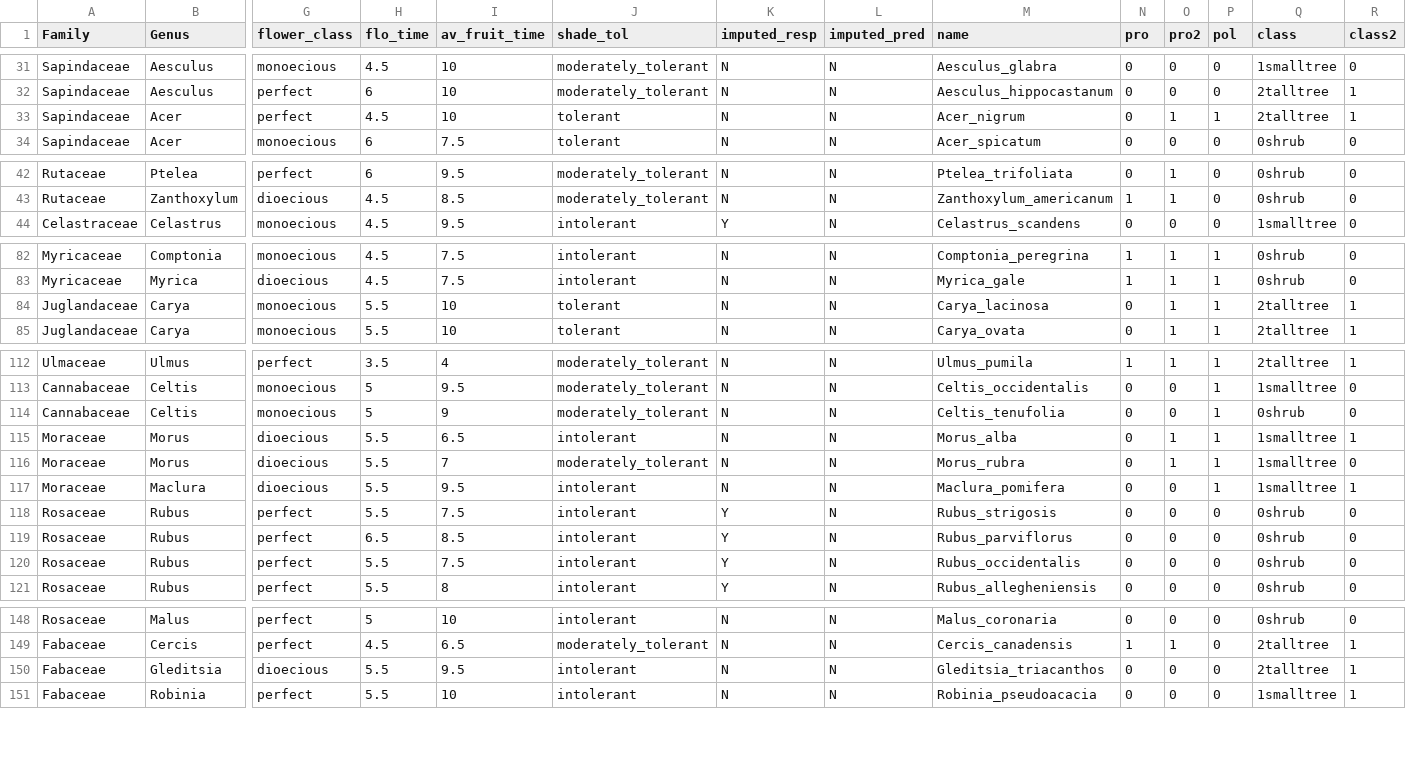
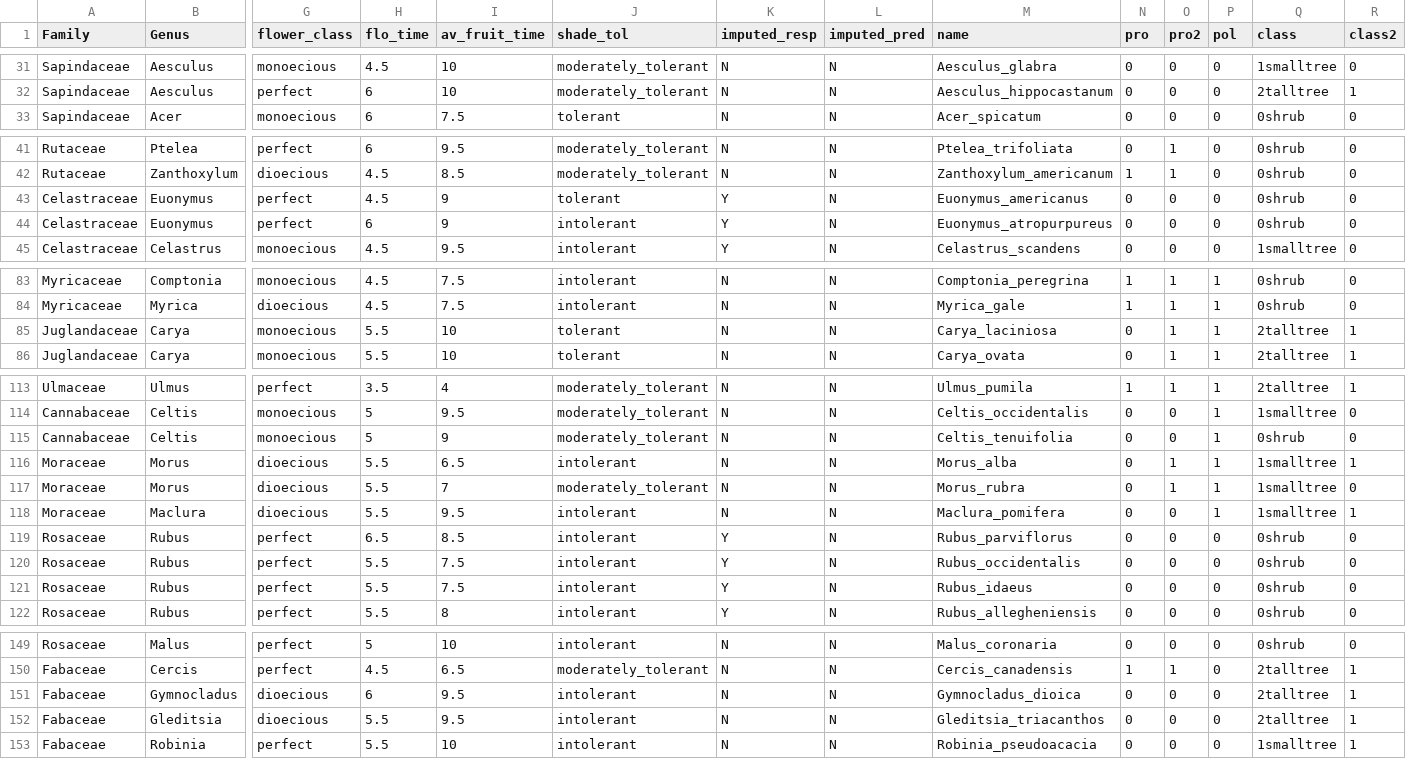
Before and after one commit to dbuona/proterant, a CSV file: Input/mich_data_full.csv, drawn as a sheet; only a part is shown, gaps mark what is left out; removed rows and columns are numbered as before the commit, all else as after; rows hold the shown columns only; the diff covers the shown part only; the diff names each change by its address in the sheet, - before the commit and + after, or states it on an @@ line.

Commit message:
updated some names, and compared adding at root to random
all analysis is up to date

```diff
--- a/Input/mich_data_full.csv
+++ b/Input/mich_data_full.csv
-row 33: Sapindaceae | Acer | perfect | 4.5 | 10 | tolerant | N | N | Acer_nigrum | 0 | 1 | 1 | 2talltree | 1
+row 43: Celastraceae | Euonymus | perfect | 4.5 | 9 | tolerant | Y | N | Euonymus_americanus | 0 | 0 | 0 | 0shrub | 0
+row 44: Celastraceae | Euonymus | perfect | 6 | 9 | intolerant | Y | N | Euonymus_atropurpureus | 0 | 0 | 0 | 0shrub | 0
-M85 (name): Carya_lacinosa
+M85 (name): Carya_laciniosa
-M115 (name): Celtis_tenufolia
+M115 (name): Celtis_tenuifolia
-row 118: Rosaceae | Rubus | perfect | 5.5 | 7.5 | intolerant | Y | N | Rubus_strigosis | 0 | 0 | 0 | 0shrub | 0
+row 121: Rosaceae | Rubus | perfect | 5.5 | 7.5 | intolerant | Y | N | Rubus_idaeus | 0 | 0 | 0 | 0shrub | 0
+row 151: Fabaceae | Gymnocladus | dioecious | 6 | 9.5 | intolerant | N | N | Gymnocladus_dioica | 0 | 0 | 0 | 2talltree | 1
```
Also changed, not shown: 1 edited cell elsewhere in this file, 13 other files.
